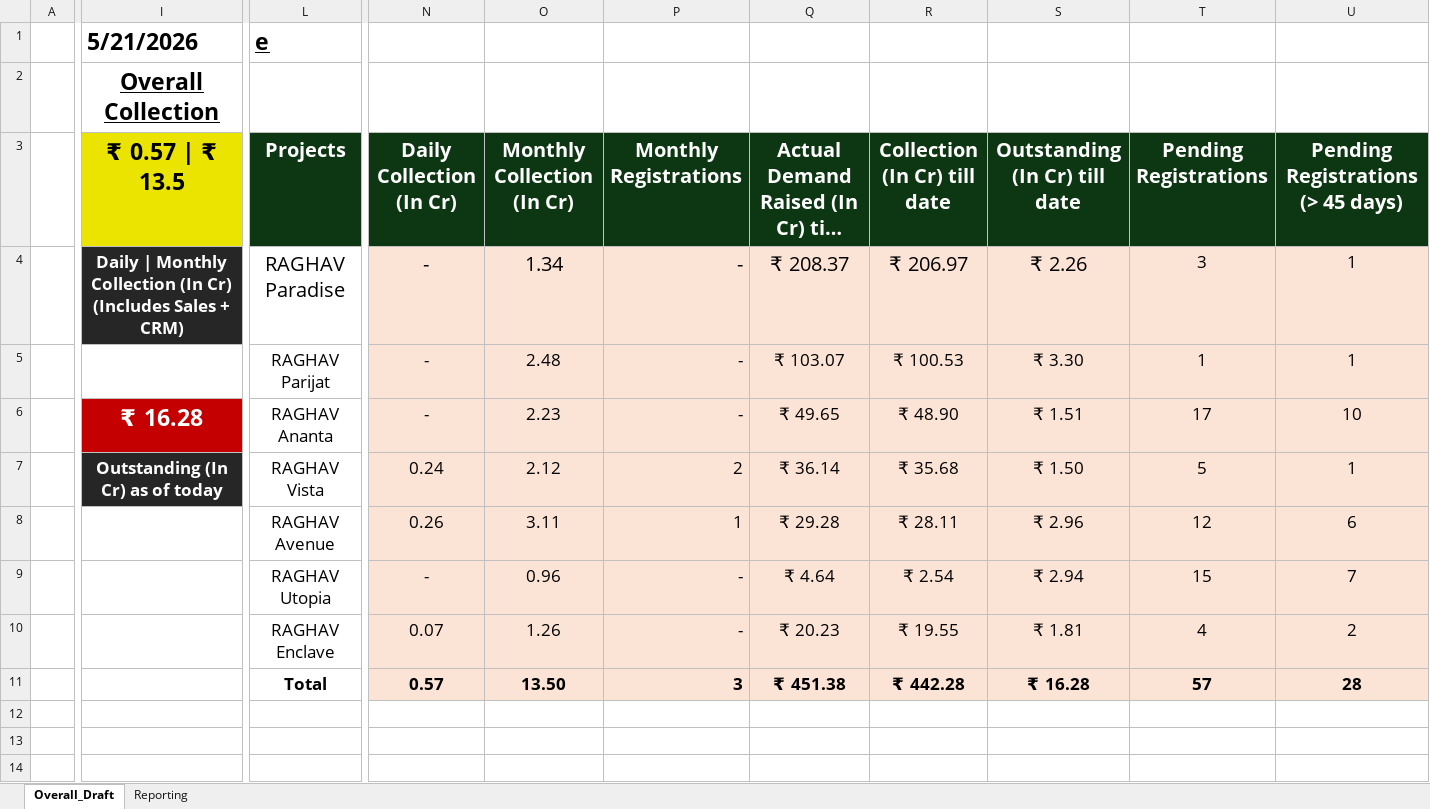
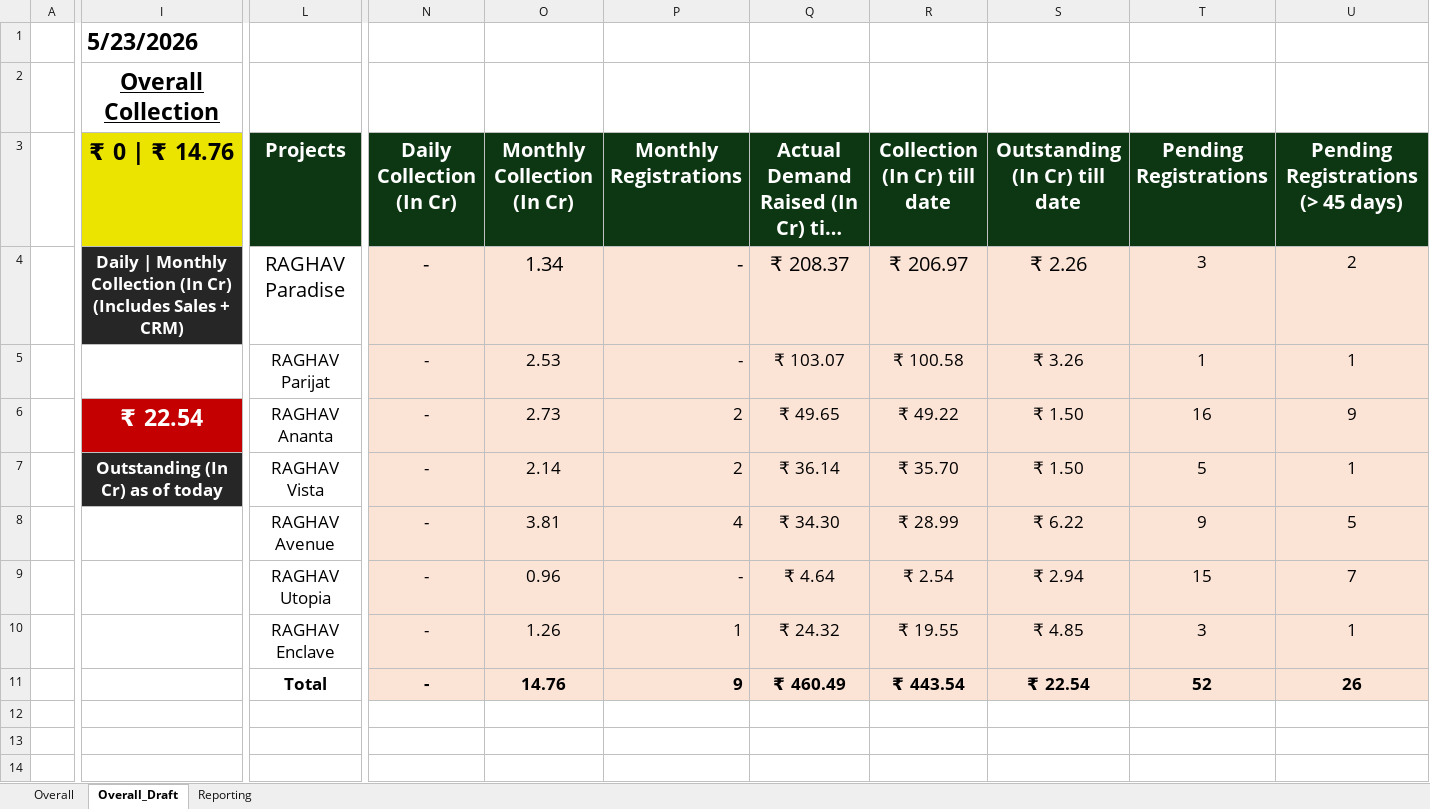
Before and after one commit to ankitjain0025/real-estate-crm-dashboard, an Excel workbook: data/Overall Collection Summary - May 2026.xlsx, sheet Overall_Draft, drawn as a sheet; only a part is shown, gaps mark what is left out; long unchanged cells end in …; values as stored, in another font and other column widths than the file's, no borders; charts and pictures not drawn; removed rows and columns are numbered as before the commit, all else as after; rows hold the shown columns only; the diff covers the shown part only; the diff names each change by its address in the sheet, - before the commit and + after, or states it on an @@ line.

```diff
--- a/data/Overall Collection Summary - May 2026.xlsx (sheet Overall_Draft)
+++ b/data/Overall Collection Summary - May 2026.xlsx (sheet Overall_Draft)
@@ sheet tab unhidden: Overall @@
-I1 (₹ 0 | ₹ 14.76): 5/21/2026
+I1 (₹ 0 | ₹ 14.76): 5/23/2026
-L1 (Projects): e
+L1 (Projects): (empty)
-I3: ₹ 0.57 | ₹ 13.5
+I3: ₹ 0 | ₹ 14.76
-U4: 1
+U4: 2
-O5 (Monthly Collection (In Cr)): 2.48
+O5 (Monthly Collection (In Cr)): 2.53
-R5 (Collection (In Cr) till date): ₹ 100.53
+R5 (Collection (In Cr) till date): ₹ 100.58
-S5 (Outstanding (In Cr) till date): ₹ 3.30
+S5 (Outstanding (In Cr) till date): ₹ 3.26
-row 6:  | ₹ 16.28 | RAGHAV Ananta | - | 2.23 | - | ₹ 49.65 | ₹ 48.90 | ₹ 1.51 | 17 | 10
+row 6:  | ₹ 22.54 | RAGHAV Ananta | - | 2.73 | 2 | ₹ 49.65 | ₹ 49.22 | ₹ 1.50 | 16 | 9
-N7 (Daily Collection (In Cr)): 0.24
+N7 (Daily Collection (In Cr)): -
-O7 (Monthly Collection (In Cr)): 2.12
+O7 (Monthly Collection (In Cr)): 2.14
-R7 (Collection (In Cr) till date): ₹ 35.68
+R7 (Collection (In Cr) till date): ₹ 35.70
-row 8:  |  | RAGHAV Avenue | 0.26 | 3.11 | 1 | ₹ 29.28 | ₹ 28.11 | ₹ 2.96 | 12 | 6
+row 8:  |  | RAGHAV Avenue | - | 3.81 | 4 | ₹ 34.30 | ₹ 28.99 | ₹ 6.22 | 9 | 5
-N10 (Daily Collection (In Cr)): 0.07
+N10 (Daily Collection (In Cr)): -
-P10 (Monthly Registrations): -
+P10 (Monthly Registrations): 1
-Q10: ₹ 20.23
+Q10: ₹ 24.32
-S10 (Outstanding (In Cr) till date): ₹ 1.81
+S10 (Outstanding (In Cr) till date): ₹ 4.85
-T10 (Pending Registrations): 4
+T10 (Pending Registrations): 3
-U10: 2
+U10: 1
-row 11:  |  | Total | 0.57 | 13.50 | 3 | ₹ 451.38 | ₹ 442.28 | ₹ 16.28 | 57 | 28
+row 11:  |  | Total | - | 14.76 | 9 | ₹ 460.49 | ₹ 443.54 | ₹ 22.54 | 52 | 26
```
Also changed, not shown: 70 edited cells elsewhere in this sheet, sheet Reporting, charts or pictures, data/Overall Collection Summary - Mar 2026.xlsx.
